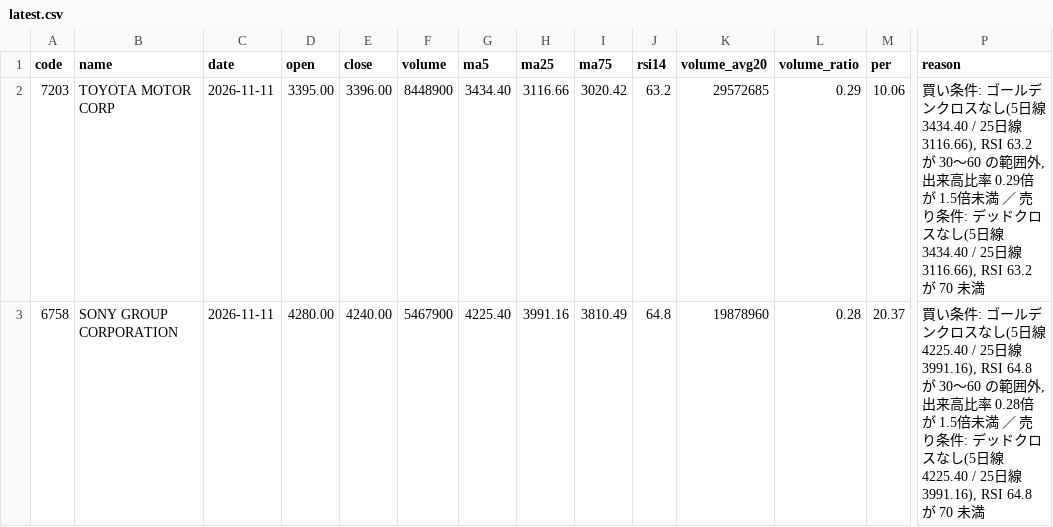
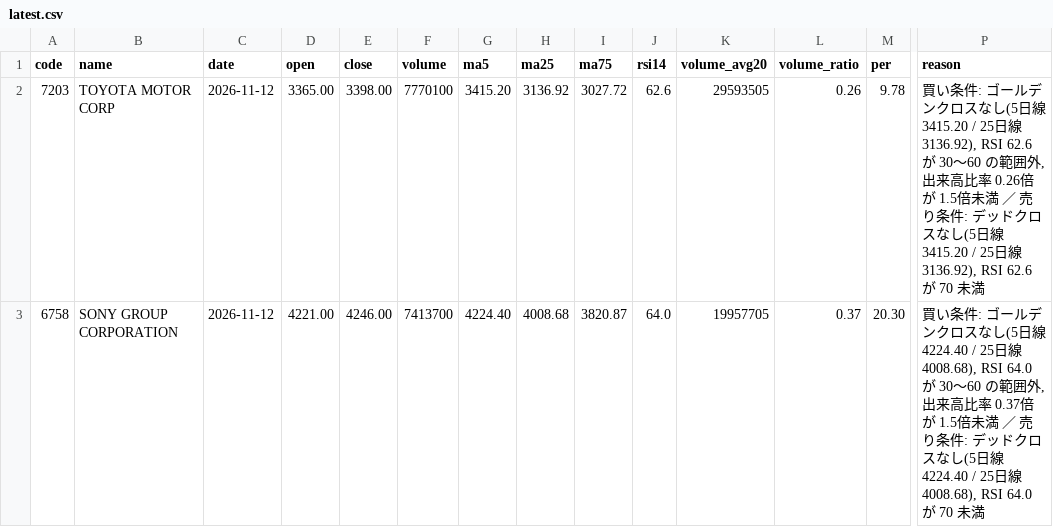
Before and after one commit to kanifechi/kanikani01, a CSV file: stock_screener/results/latest.csv, drawn as a sheet; only a part is shown, gaps mark what is left out; the diff covers the shown part only; the diff names each change by its address in the sheet, - before the commit and + after, or states it on an @@ line.

```diff
--- a/stock_screener/results/latest.csv
+++ b/stock_screener/results/latest.csv
-C2:C3 (date): 2026-11-11
+C2:C3 (date): 2026-11-12
-D2 (open): 3395.00
+D2 (open): 3365.00
-E2 (close): 3396.00
+E2 (close): 3398.00
-F2 (volume): 8448900
+F2 (volume): 7770100
-G2 (ma5): 3434.40
+G2 (ma5): 3415.20
-H2 (ma25): 3116.66
+H2 (ma25): 3136.92
-I2 (ma75): 3020.42
+I2 (ma75): 3027.72
-J2 (rsi14): 63.2
+J2 (rsi14): 62.6
-K2 (volume_avg20): 29572685
+K2 (volume_avg20): 29593505
-L2 (volume_ratio): 0.29
+L2 (volume_ratio): 0.26
-M2 (per): 10.06
+M2 (per): 9.78
-P2 (reason): …し(5日線3434.40 / 25日線3116.66), RSI 63.2 が 30〜60 の範囲外, 出来高比率 0.29倍 が 1.5倍未満 ／ 売り条件: デッドクロスなし(5日線3434.40 / 25日線3116.66), RSI 63.2 が 70 未…
+P2 (reason): …し(5日線3415.20 / 25日線3136.92), RSI 62.6 が 30〜60 の範囲外, 出来高比率 0.26倍 が 1.5倍未満 ／ 売り条件: デッドクロスなし(5日線3415.20 / 25日線3136.92), RSI 62.6 が 70 未…
-D3 (open): 4280.00
+D3 (open): 4221.00
-E3 (close): 4240.00
+E3 (close): 4246.00
-F3 (volume): 5467900
+F3 (volume): 7413700
-G3 (ma5): 4225.40
+G3 (ma5): 4224.40
-H3 (ma25): 3991.16
+H3 (ma25): 4008.68
-I3 (ma75): 3810.49
+I3 (ma75): 3820.87
-J3 (rsi14): 64.8
+J3 (rsi14): 64.0
-K3 (volume_avg20): 19878960
+K3 (volume_avg20): 19957705
-L3 (volume_ratio): 0.28
+L3 (volume_ratio): 0.37
-M3 (per): 20.37
+M3 (per): 20.30
-P3 (reason): …し(5日線4225.40 / 25日線3991.16), RSI 64.8 が 30〜60 の範囲外, 出来高比率 0.28倍 が 1.5倍未満 ／ 売り条件: デッドクロスなし(5日線4225.40 / 25日線3991.16), RSI 64.8 が 70 未…
+P3 (reason): …し(5日線4224.40 / 25日線4008.68), RSI 64.0 が 30〜60 の範囲外, 出来高比率 0.37倍 が 1.5倍未満 ／ 売り条件: デッドクロスなし(5日線4224.40 / 25日線4008.68), RSI 64.0 が 70 未…
```
Also changed, not shown: 51 edited cells elsewhere in this file, 1 other file.
